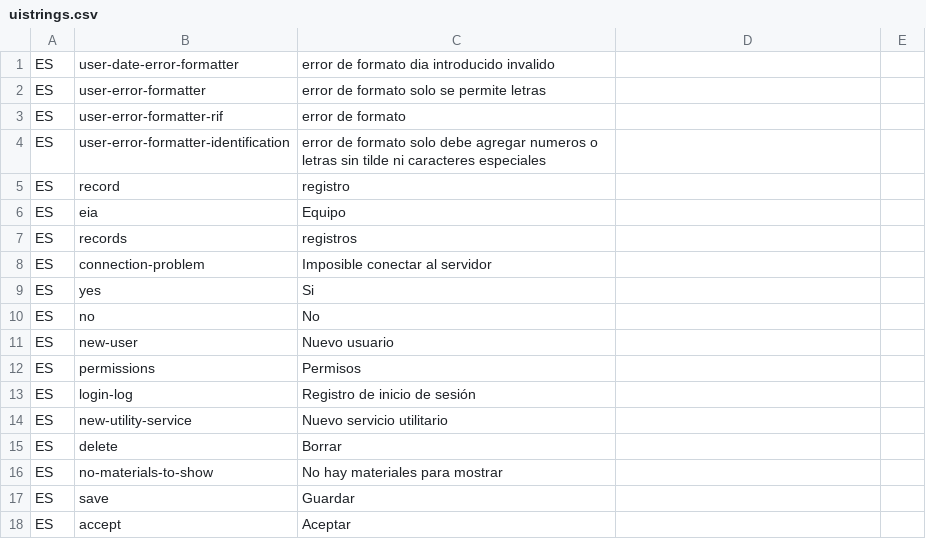
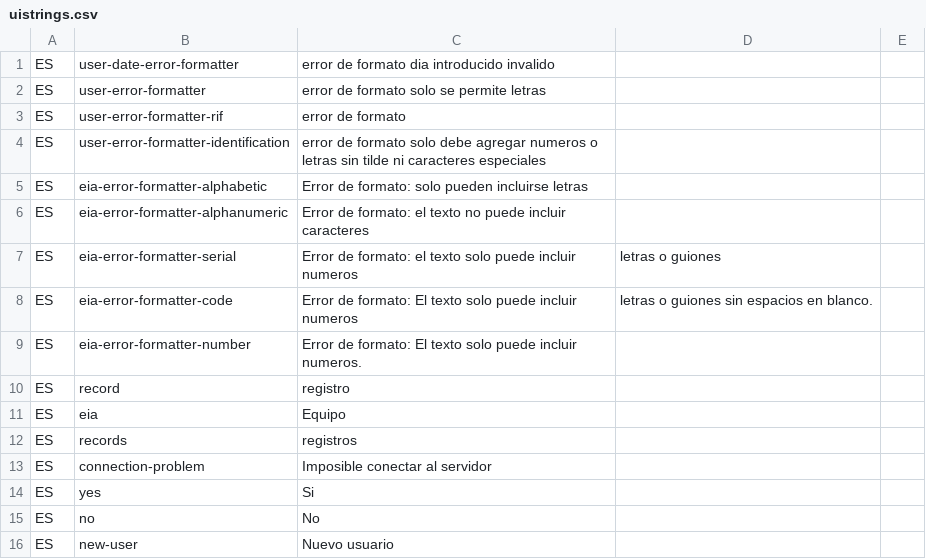
Before and after one commit to idbcgroup/GMH, a CSV file: ejb/src/main/resources/uistrings.csv, drawn as a sheet; only a part is shown; the shorter side is filled out with more unchanged rows; the diff names each change by its address in the sheet, - before the commit and + after, or states it on an @@ line.

```diff
--- a/ejb/src/main/resources/uistrings.csv
+++ b/ejb/src/main/resources/uistrings.csv
+row 5: ES | eia-error-formatter-alphabetic | Error de formato: solo pueden incluirse letras
+row 6: ES | eia-error-formatter-alphanumeric | Error de formato: el texto no puede incluir caracteres
+row 7: ES | eia-error-formatter-serial | Error de formato: el texto solo puede incluir numeros | letras o guiones
+row 8: ES | eia-error-formatter-code | Error de formato: El texto solo puede incluir numeros | letras o guiones sin espacios en blanco.
+row 9: ES | eia-error-formatter-number | Error de formato: El texto solo puede incluir numeros.
```
Also changed, not shown: 2 other files.
